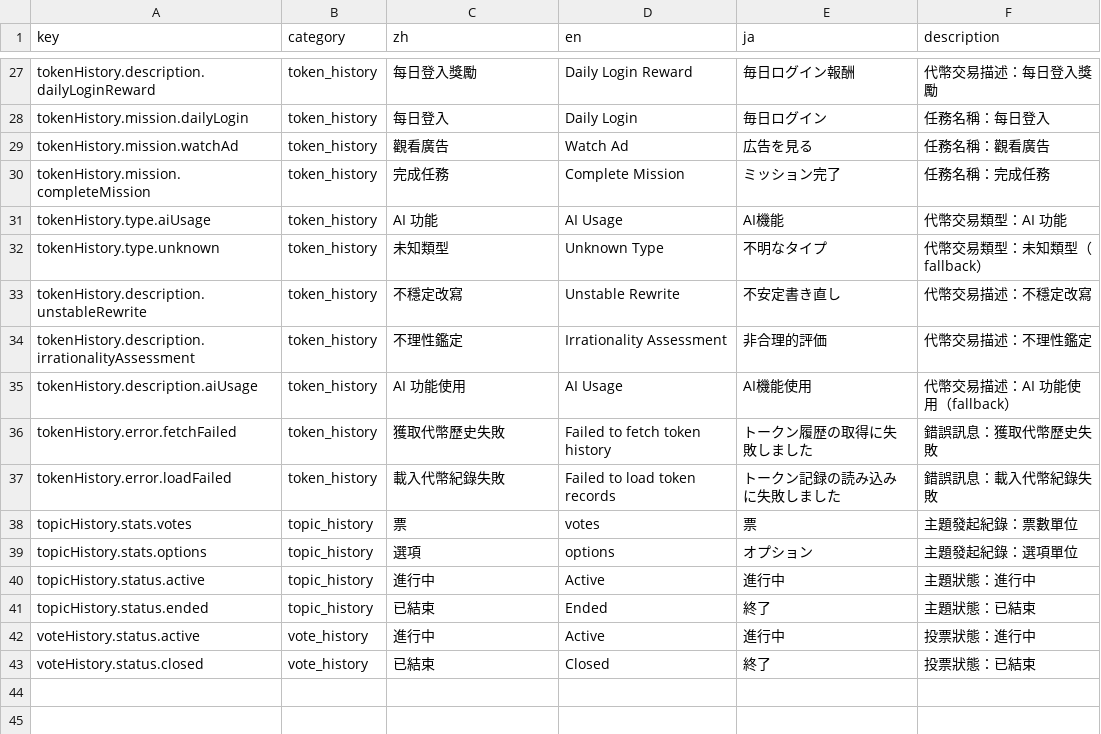
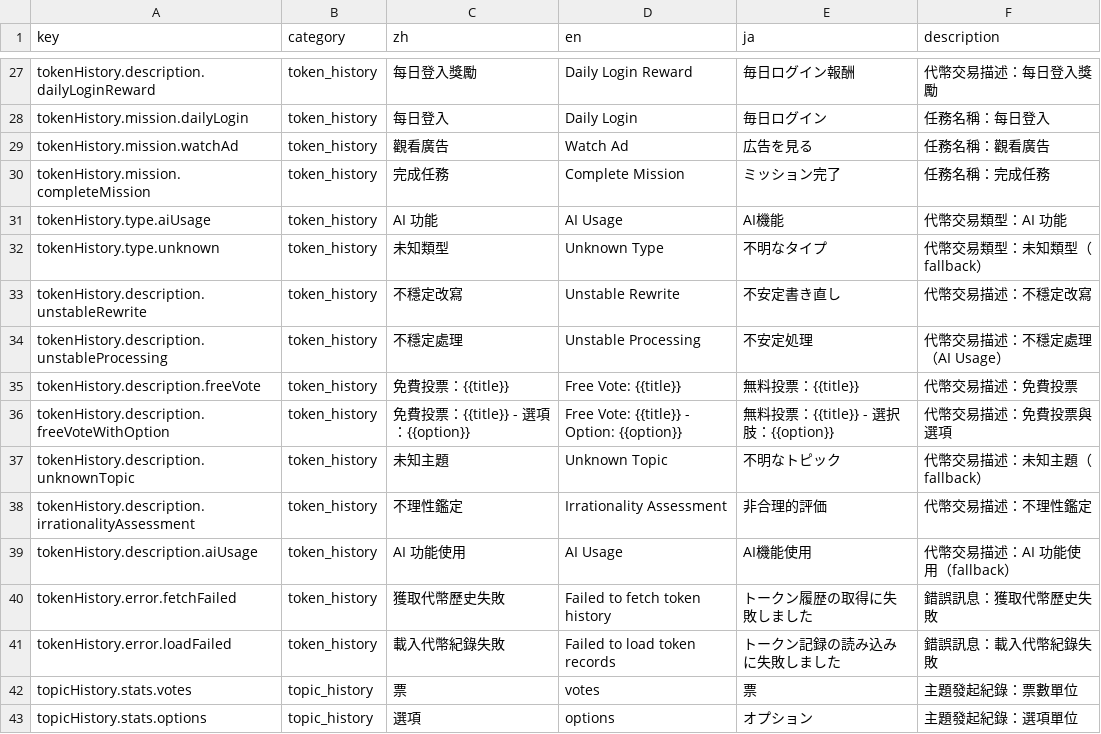
Before and after one commit to Aquilonis1991/chaos-registry, a CSV file: UI_texts_token_history.csv, drawn as a sheet; only a part is shown, gaps mark what is left out; the shorter side is filled out with more unchanged rows.

```diff
--- a/UI_texts_token_history.csv
+++ b/UI_texts_token_history.csv
@@ -33,2 +33,6 @@ tokenHistory.type.unknown,token_history,未知類型,Unknown Type,不明なタ
 tokenHistory.description.unstableRewrite,token_history,不穩定改寫,Unstable Rewrite,不安定書き直し,代幣交易描述：不穩定改寫
+tokenHistory.description.unstableProcessing,token_history,不穩定處理,Unstable Processing,不安定処理,代幣交易描述：不穩定處理（AI Usage）
+tokenHistory.description.freeVote,token_history,免費投票：{{title}},Free Vote: {{title}},無料投票：{{title}},代幣交易描述：免費投票
+tokenHistory.description.freeVoteWithOption,token_history,免費投票：{{title}} - 選項：{{option}},Free Vote: {{title}} - Option: {{option}},無料投票：{{title}} - 選択肢：{{option}},代幣交易描述：免費投票與選項
+tokenHistory.description.unknownTopic,token_history,未知主題,Unknown Topic,不明なトピック,代幣交易描述：未知主題（fallback）
 tokenHistory.description.irrationalityAssessment,token_history,不理性鑑定,Irrationality Assessment,非合理的評価,代幣交易描述：不理性鑑定
```
Also changed, not shown: 3 other files.
